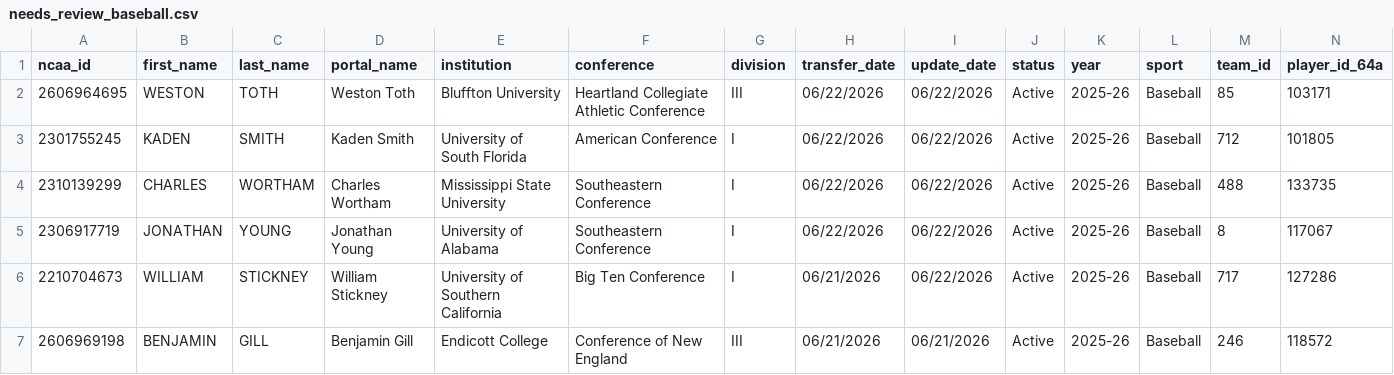
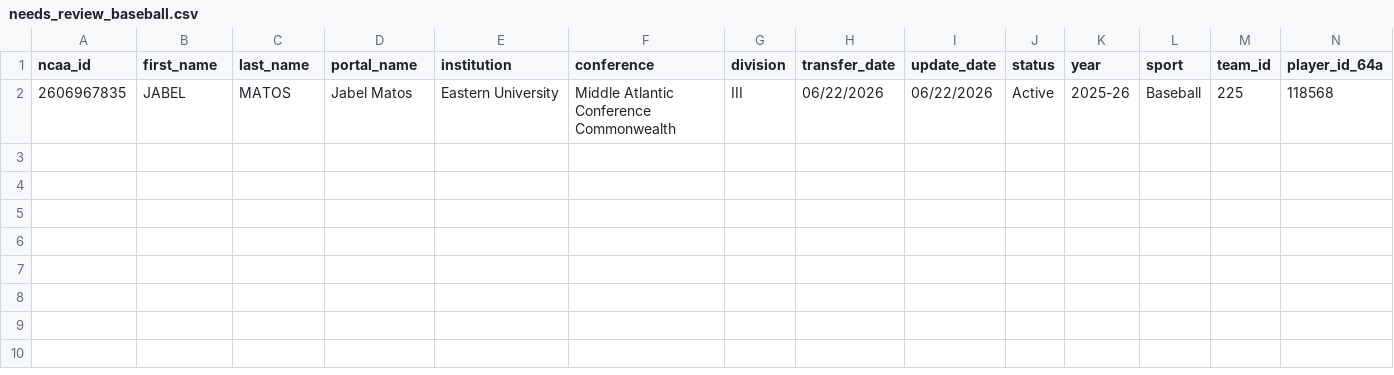
Before and after one commit to JasonR64A/chart-builder, a CSV file: data/portal/needs_review_baseball.csv, drawn as a sheet; only a part is shown; removed rows and columns are numbered as before the commit, all else as after; rows hold the shown columns only; the diff names each change by its address in the sheet, - before the commit and + after, or states it on an @@ line.

```diff
--- a/data/portal/needs_review_baseball.csv
+++ b/data/portal/needs_review_baseball.csv
-row 2: 2606964695 | WESTON | TOTH | Weston Toth | Bluffton University | Heartland Collegiate Athletic Conference | III | 06/22/2026 | 06/22/2026 | Active | 2025-26 | Baseball | 85 | 103171
-row 3: 2301755245 | KADEN | SMITH | Kaden Smith | University of South Florida | American Conference | I | 06/22/2026 | 06/22/2026 | Active | 2025-26 | Baseball | 712 | 101805
-row 4: 2310139299 | CHARLES | WORTHAM | Charles Wortham | Mississippi State University | Southeastern Conference | I | 06/22/2026 | 06/22/2026 | Active | 2025-26 | Baseball | 488 | 133735
-row 5: 2306917719 | JONATHAN | YOUNG | Jonathan Young | University of Alabama | Southeastern Conference | I | 06/22/2026 | 06/22/2026 | Active | 2025-26 | Baseball | 8 | 117067
-row 6: 2210704673 | WILLIAM | STICKNEY | William Stickney | University of Southern California | Big Ten Conference | I | 06/21/2026 | 06/22/2026 | Active | 2025-26 | Baseball | 717 | 127286
-row 7: 2606969198 | BENJAMIN | GILL | Benjamin Gill | Endicott College | Conference of New England | III | 06/21/2026 | 06/21/2026 | Active | 2025-26 | Baseball | 246 | 118572
+row 2: 2606967835 | JABEL | MATOS | Jabel Matos | Eastern University | Middle Atlantic Conference Commonwealth | III | 06/22/2026 | 06/22/2026 | Active | 2025-26 | Baseball | 225 | 118568
```
Also changed, not shown: data/portal/softball_matched.csv, data/portal/unmatched_baseball.csv, 7 other files.
